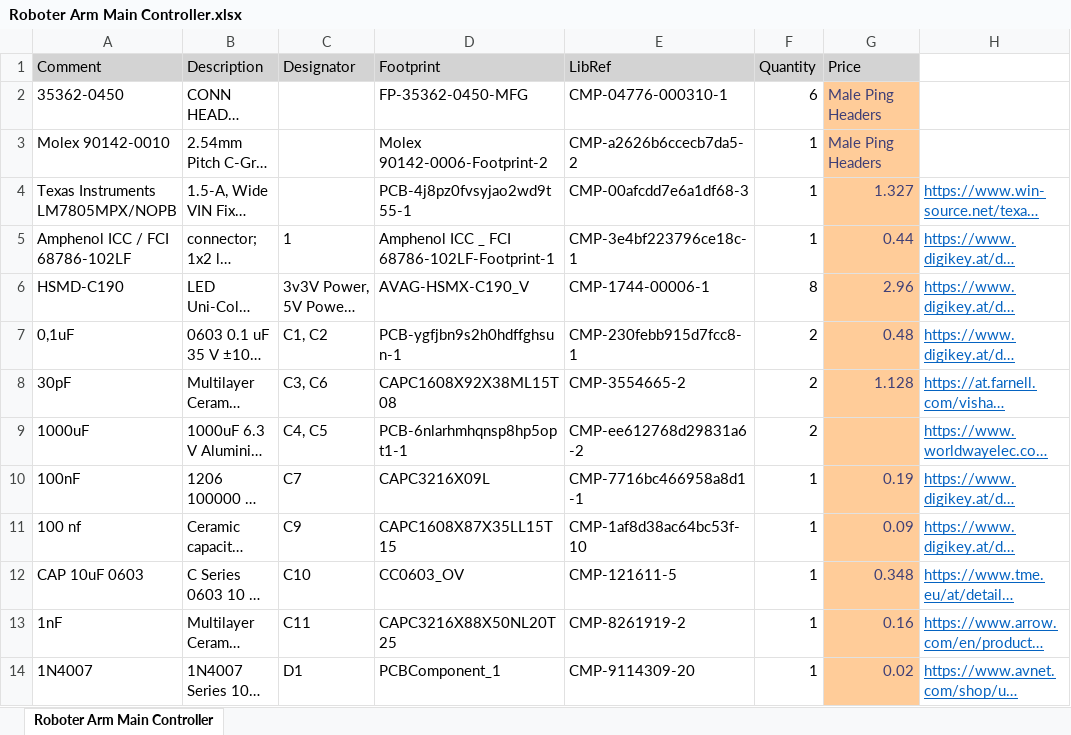
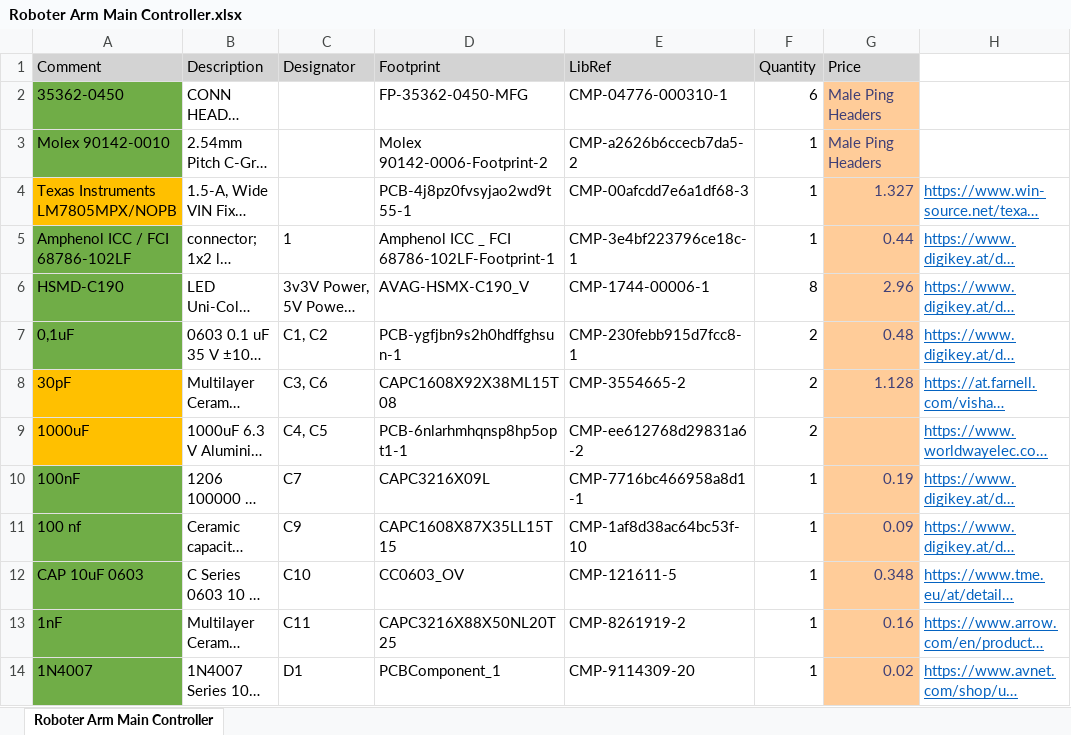
Before and after one commit to Lemme-lab/Project-Wuldor, an Excel workbook: Price List/Roboter Arm Main Controller.xlsx, sheet Roboter Arm Main Controller, drawn as a sheet; only a part is shown; long unchanged cells end in …; values as stored, in another font and other column widths than the file's, no borders; the diff covers the shown part only; the diff names each change by its address in the sheet, - before the commit and + after, or states it on an @@ line.

```diff
--- a/Price List/Roboter Arm Main Controller.xlsx (sheet Roboter Arm Main Controller)
+++ b/Price List/Roboter Arm Main Controller.xlsx (sheet Roboter Arm Main Controller)
-A2:A3 fill: none
+A2:A3 fill: #70AD47
-A4 fill: none
+A4 fill: #FFC000
-A5:A7 fill: none
+A5:A7 fill: #70AD47
-A8:A9 fill: none
+A8:A9 fill: #FFC000
-A10:A14 fill: none
+A10:A14 fill: #70AD47
```
Also changed, not shown: cell formats elsewhere in this sheet, Price List/Stepper_Motor_Controller.xlsx, Price List/Stepper_Motor_Controller_Nema11.xlsx, 1 other file.
